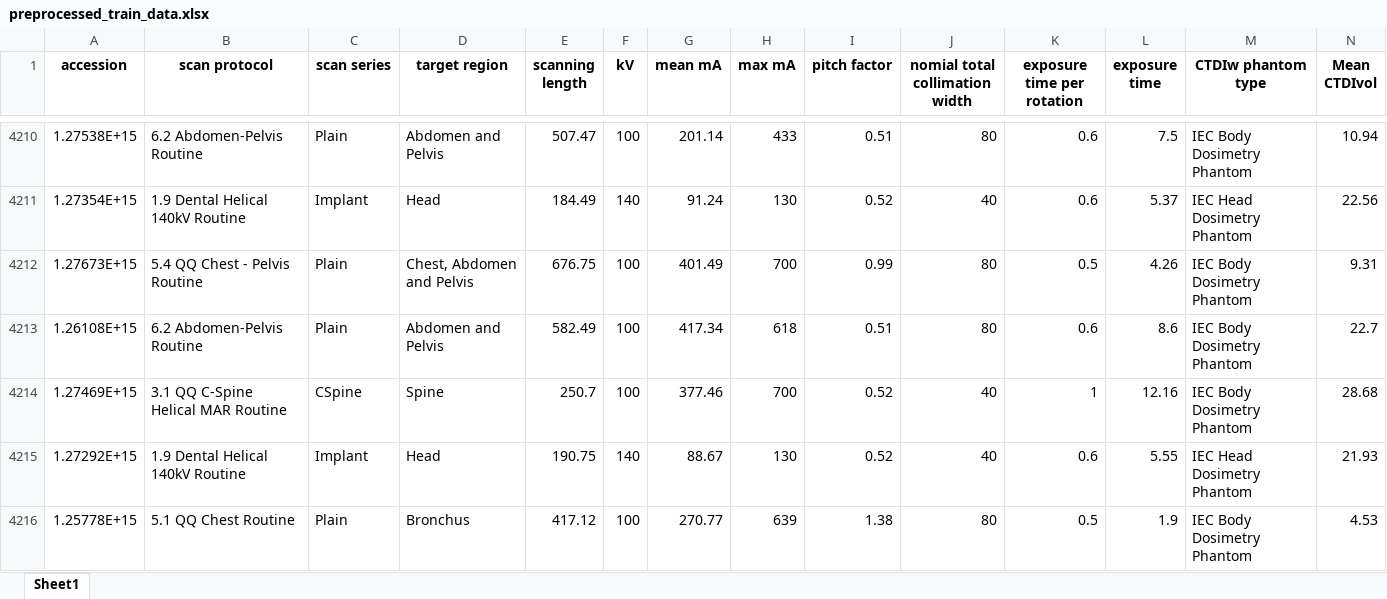
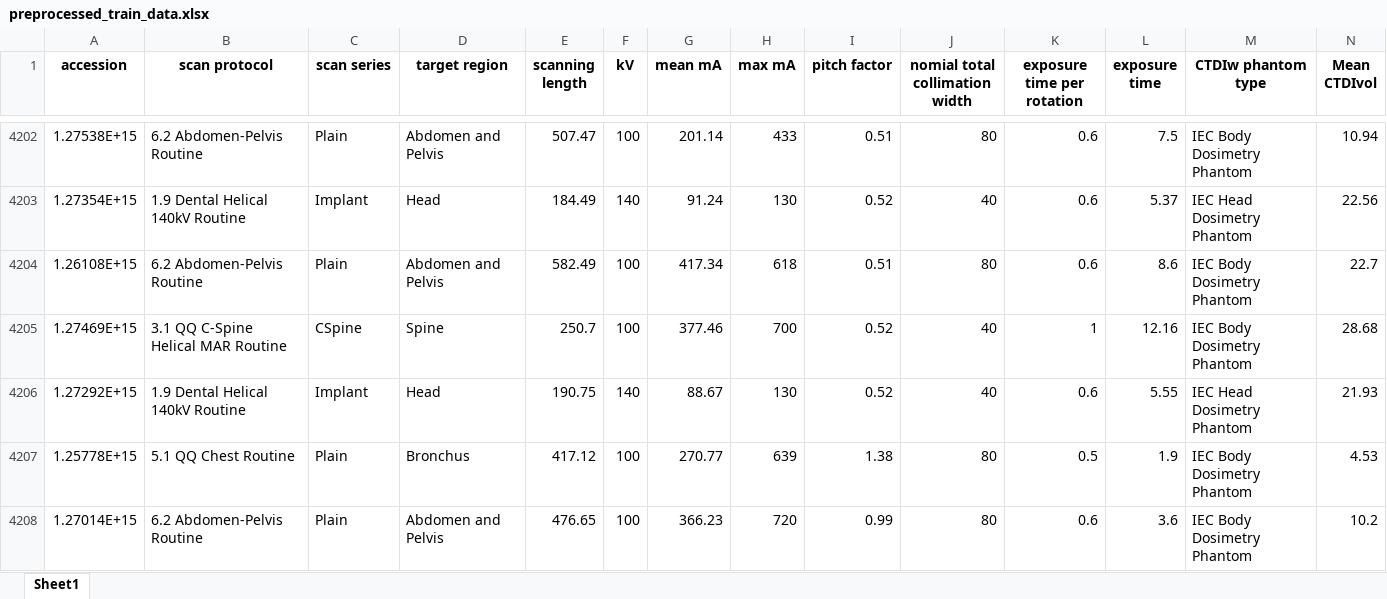
Before and after one commit to y-hiroki-radiotech/CT-dose-prediction, an Excel workbook: preprocessed_train_data.xlsx, sheet Sheet1, drawn as a sheet; only a part is shown, gaps mark what is left out; the shorter side is filled out with more unchanged rows; values as stored, in another font and other column widths than the file's, no borders; rows hold the shown columns only; the diff covers the shown part only; the diff names each change by its address in the sheet, - before the commit and + after, or states it on an @@ line.

```diff
--- a/preprocessed_train_data.xlsx (sheet Sheet1)
+++ b/preprocessed_train_data.xlsx (sheet Sheet1)
-row 4212: 1.27673E+15 | 5.4 QQ Chest - Pelvis Routine | Plain | Chest, Abdomen and Pelvis | 676.75 | 100 | 401.49 | 700 | 0.99 | 80 | 0.5 | 4.26 | IEC Body Dosimetry Phantom | 9.31
```
Also changed, not shown: 16 removed rows and 307 edited cells elsewhere in this sheet, 6 other files.
